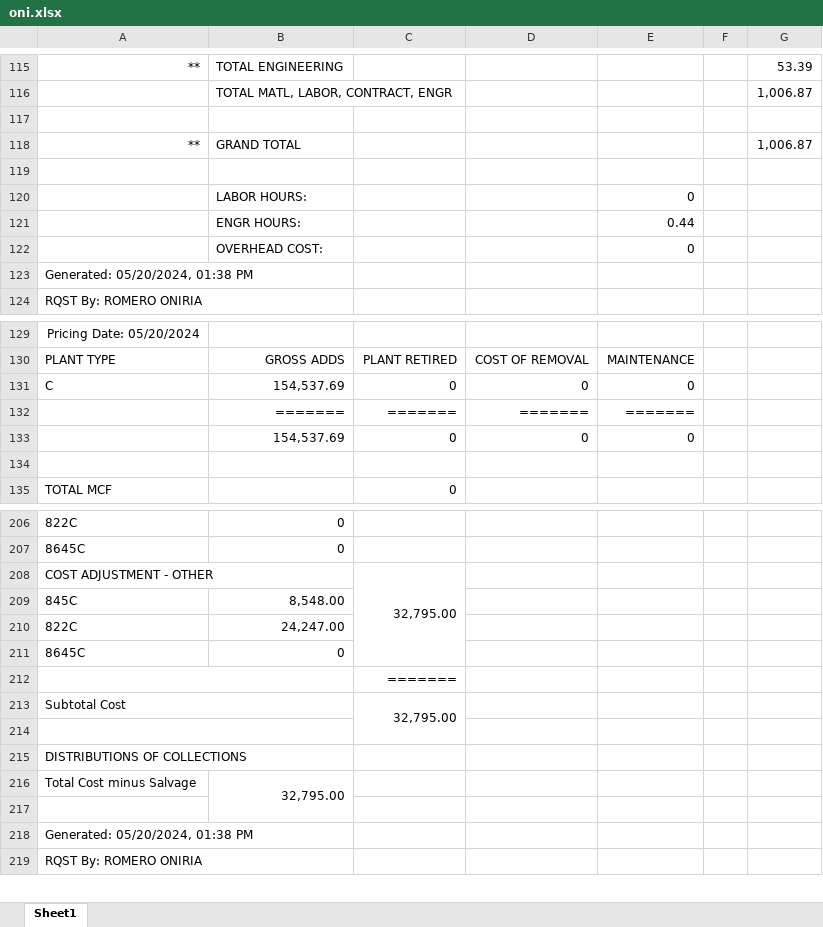
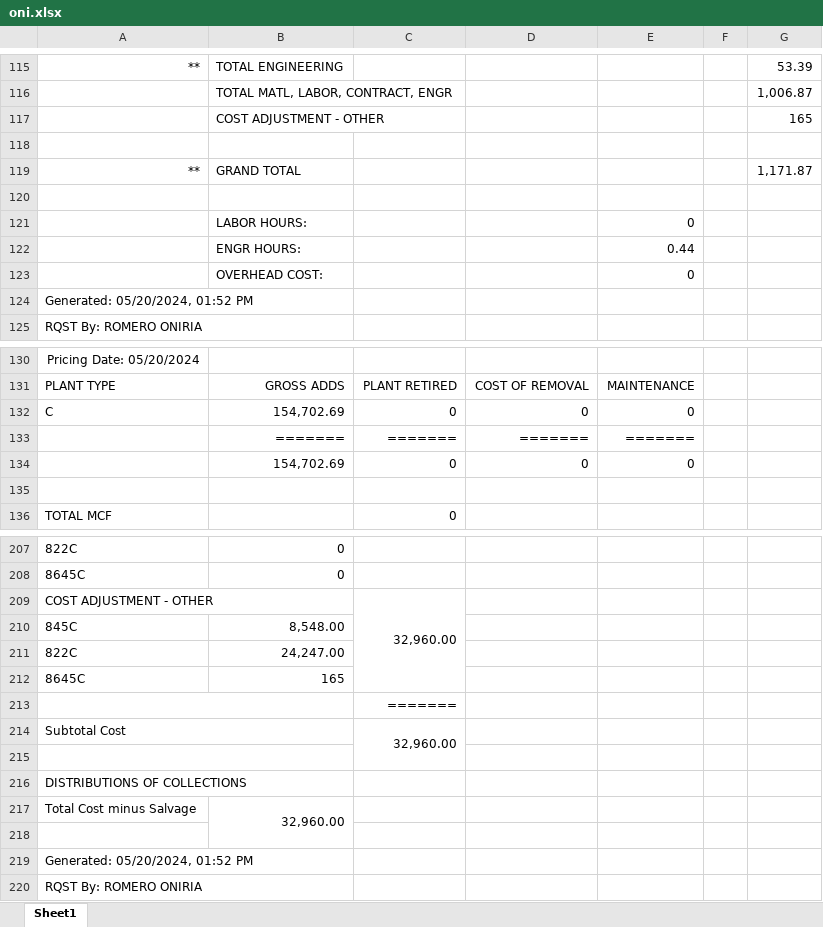
Before and after one commit to ybrito3/A02SSE0, an Excel workbook: oni.xlsx, sheet Sheet1, drawn as a sheet; only a part is shown, gaps mark what is left out; values as stored, in another font and other column widths than the file's, no borders; addresses are those after the commit; the diff covers the shown part only; the diff names each change by its address in the sheet, - before the commit and + after, or states it on an @@ line.

Commit message:
Add files via upload

```diff
--- a/oni.xlsx (sheet Sheet1)
+++ b/oni.xlsx (sheet Sheet1)
+row 117:  | COST ADJUSTMENT - OTHER |  |  |  |  | 165
-G119: 1,006.87
+G119: 1,171.87
-A124: Generated: 05/20/2024, 01:38 PM
+A124: Generated: 05/20/2024, 01:52 PM
-B132: 154,537.69
+B132: 154,702.69
-B134: 154,537.69
+B134: 154,702.69
-C209: 32,795.00
+C209: 32,960.00
-B212: 0
+B212: 165
-C214: 32,795.00
+C214: 32,960.00
-B217: 32,795.00
+B217: 32,960.00
-A219: Generated: 05/20/2024, 01:38 PM
+A219: Generated: 05/20/2024, 01:52 PM
```
Also changed, not shown: 8 edited cells elsewhere in this sheet.
